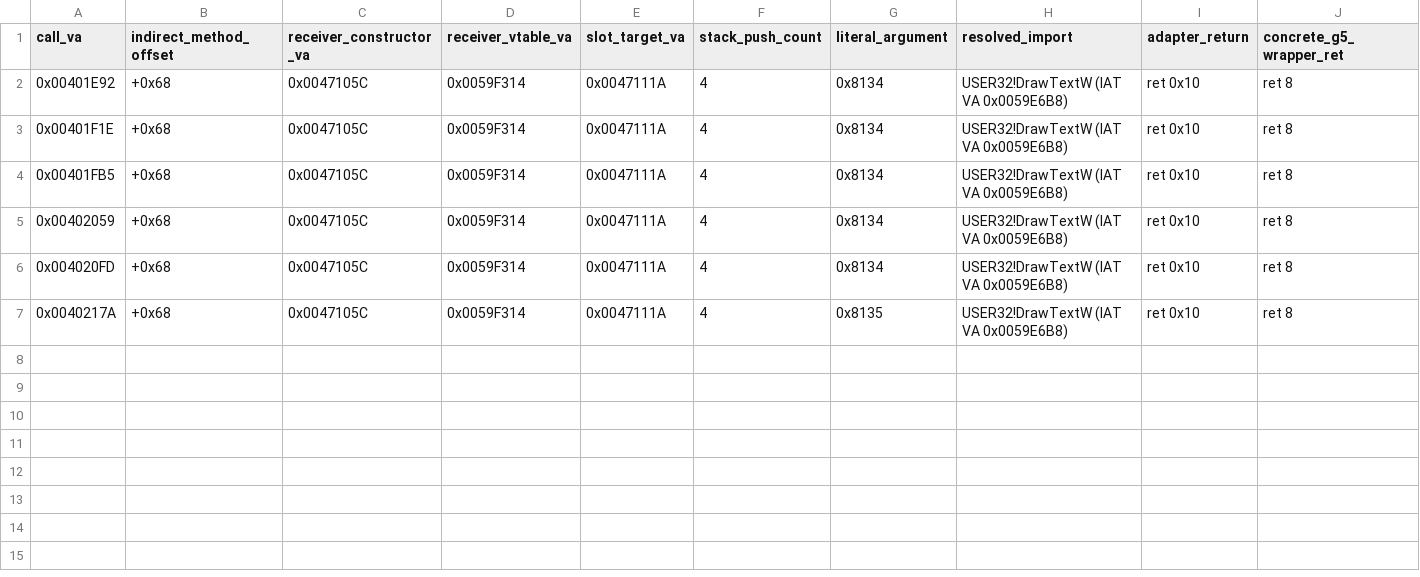
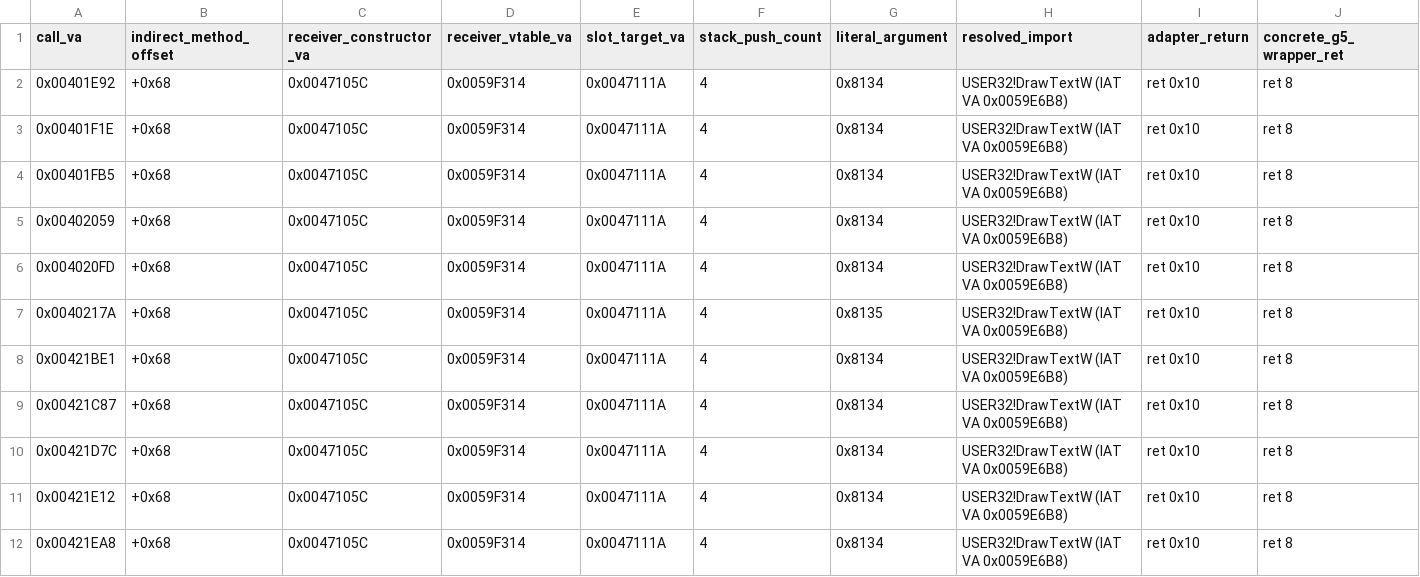
Before and after one commit to shubh-3011/rk-keyboard-software-research, a CSV file: docs/rk-406-vtable-68-resolution.csv, drawn as a sheet; only a part is shown; rows hold the shown columns only; the diff names each change by its address in the sheet, - before the commit and + after, or states it on an @@ line.

```diff
--- a/docs/rk-406-vtable-68-resolution.csv
+++ b/docs/rk-406-vtable-68-resolution.csv
+row 8: 0x00421BE1 | +0x68 | 0x0047105C | 0x0059F314 | 0x0047111A | 4 | 0x8134 | USER32!DrawTextW (IAT VA 0x0059E6B8) | ret 0x10 | ret 8
+row 9: 0x00421C87 | +0x68 | 0x0047105C | 0x0059F314 | 0x0047111A | 4 | 0x8134 | USER32!DrawTextW (IAT VA 0x0059E6B8) | ret 0x10 | ret 8
+row 10: 0x00421D7C | +0x68 | 0x0047105C | 0x0059F314 | 0x0047111A | 4 | 0x8134 | USER32!DrawTextW (IAT VA 0x0059E6B8) | ret 0x10 | ret 8
+row 11: 0x00421E12 | +0x68 | 0x0047105C | 0x0059F314 | 0x0047111A | 4 | 0x8134 | USER32!DrawTextW (IAT VA 0x0059E6B8) | ret 0x10 | ret 8
+row 12: 0x00421EA8 | +0x68 | 0x0047105C | 0x0059F314 | 0x0047111A | 4 | 0x8134 | USER32!DrawTextW (IAT VA 0x0059E6B8) | ret 0x10 | ret 8
```
Also changed, not shown: docs/rk-v4.6-textmacro-path-evidence.csv, 7 other files.
